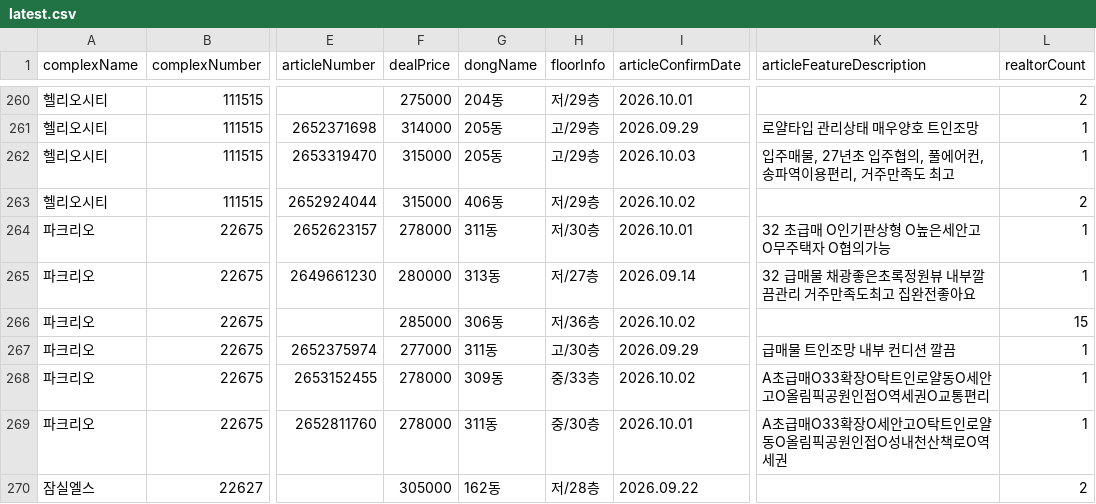
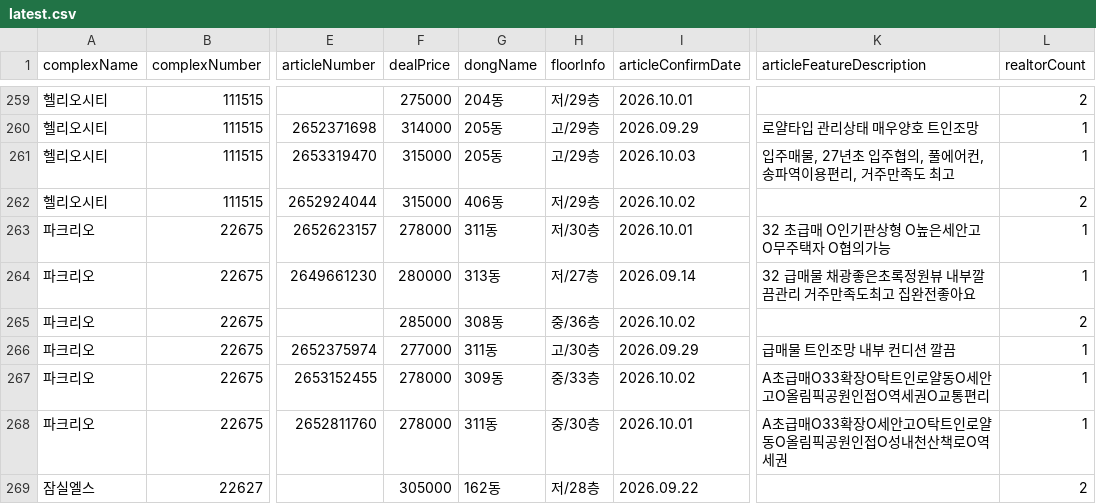
Before and after one commit to hamdongsoo0705/real_estate, a CSV file: data/latest.csv, drawn as a sheet; only a part is shown, gaps mark what is left out; addresses are those after the commit; the diff covers the shown part only; the diff names each change by its address in the sheet, - before the commit and + after, or states it on an @@ line.

```diff
--- a/data/latest.csv
+++ b/data/latest.csv
-G265 (dongName): 306동
+G265 (dongName): 308동
-H265 (floorInfo): 저/36층
+H265 (floorInfo): 중/36층
-L265 (realtorCount): 15
+L265 (realtorCount): 2
```
Also changed, not shown: 4 added rows, 5 removed rows, 5 moved rows and 40 edited cells elsewhere in this file.
